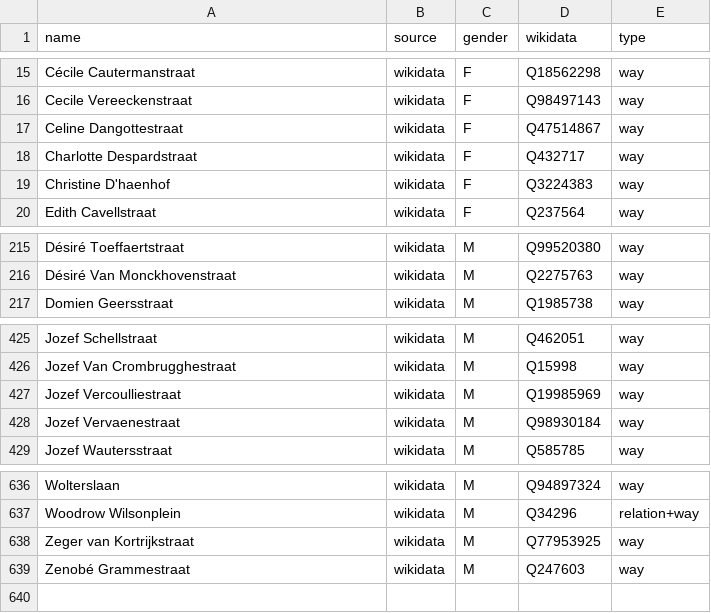
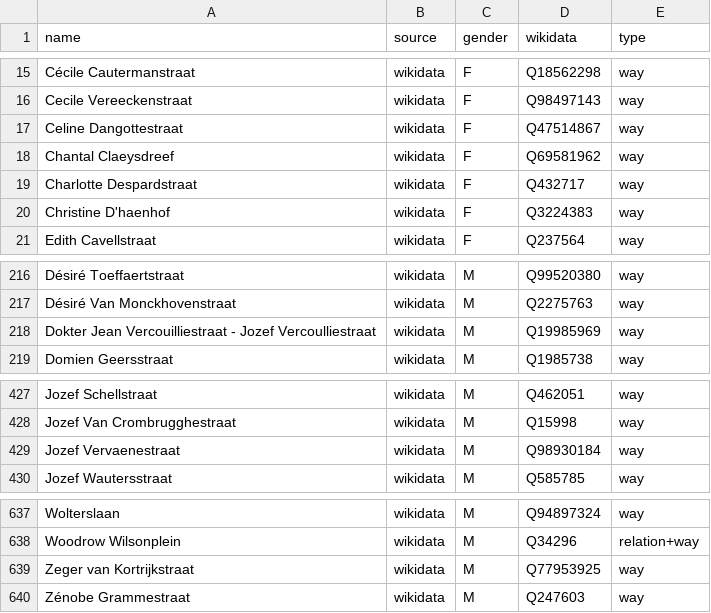
Before and after one commit to EqualStreetNames/equalstreetnames-gent, a CSV file: data/gender.csv, drawn as a sheet; only a part is shown, gaps mark what is left out; removed rows and columns are numbered as before the commit, all else as after; the diff names each change by its address in the sheet, - before the commit and + after, or states it on an @@ line.

```diff
--- a/data/gender.csv
+++ b/data/gender.csv
+row 18: Chantal Claeysdreef | wikidata | F | Q69581962 | way
+row 218: Dokter Jean Vercouilliestraat - Jozef Vercoulliestraat | wikidata | M | Q19985969 | way
-row 427: Jozef Vercoulliestraat | wikidata | M | Q19985969 | way
-A640 (name): Zenobé Grammestraat
+A640 (name): Zénobe Grammestraat
```
Also changed, not shown: data/other.csv, 3 other files.
